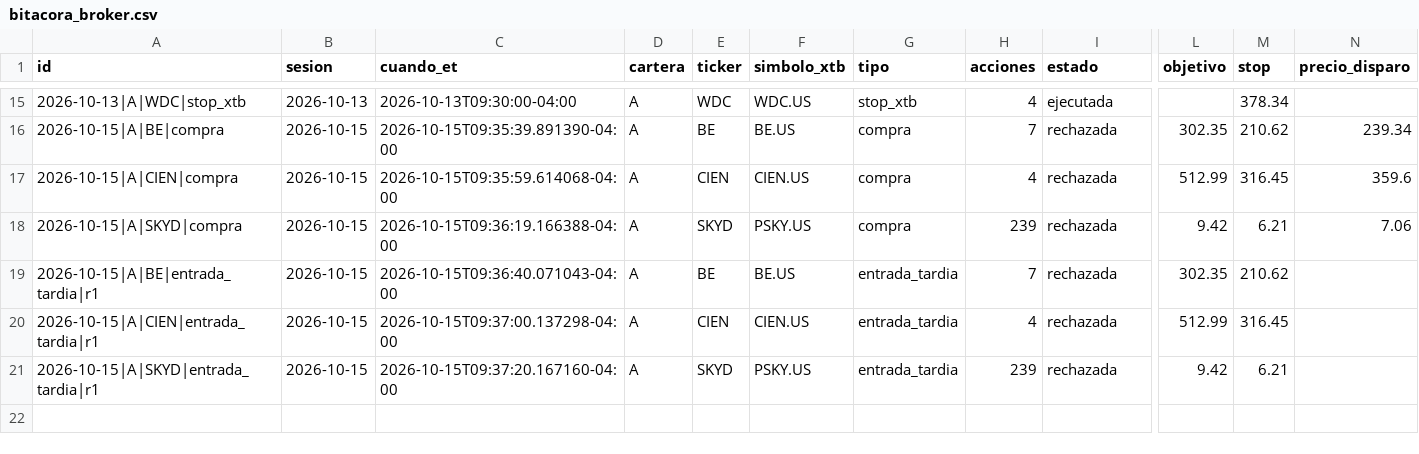
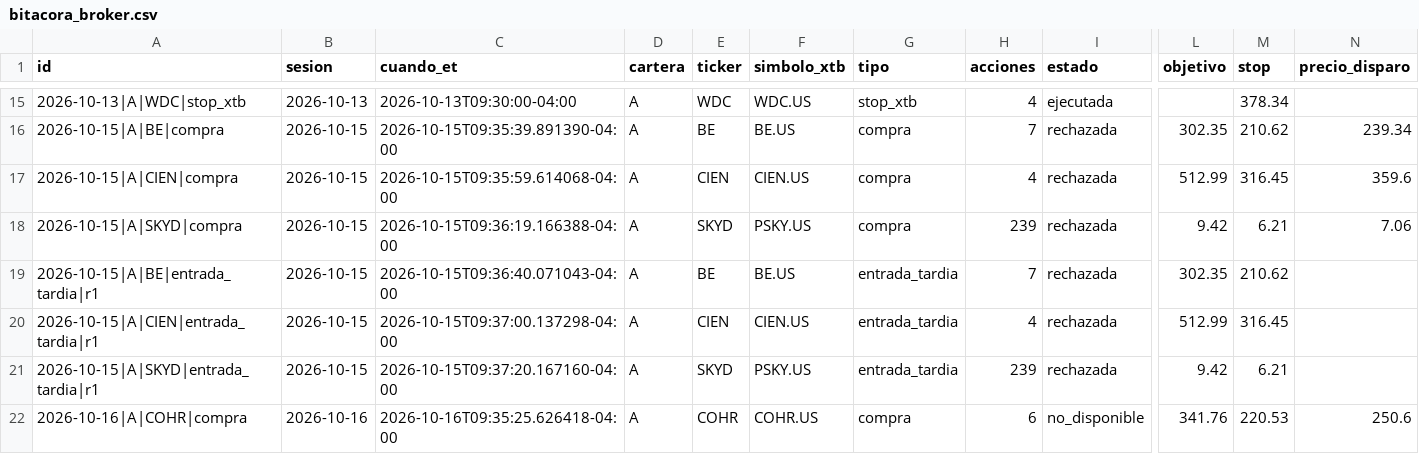
Before and after one commit to sebas1331/centinela-sp500, a CSV file: bitacora_broker.csv, drawn as a sheet; only a part is shown, gaps mark what is left out; rows hold the shown columns only; the diff names each change by its address in the sheet, - before the commit and + after, or states it on an @@ line.

```diff
--- a/bitacora_broker.csv
+++ b/bitacora_broker.csv
+row 22: 2026-10-16|A|COHR|compra | 2026-10-16 | 2026-10-16T09:35:25.626418-04:00 | A | COHR | COHR.US | compra | 6 | no_disponible | 341.76 | 220.53 | 250.6
```
Also changed, not shown: 3 other files.
